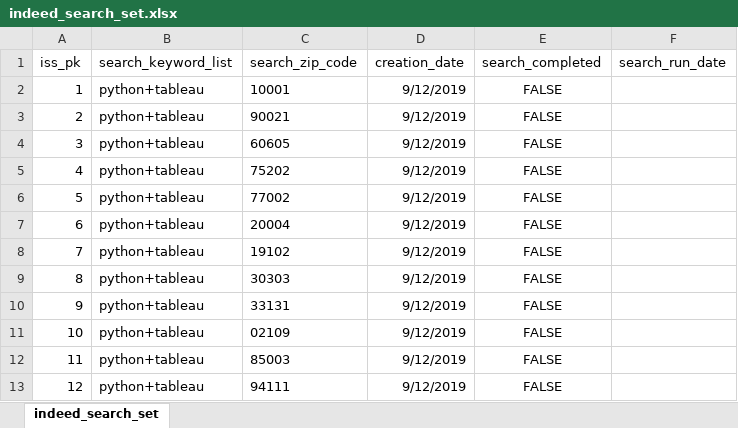
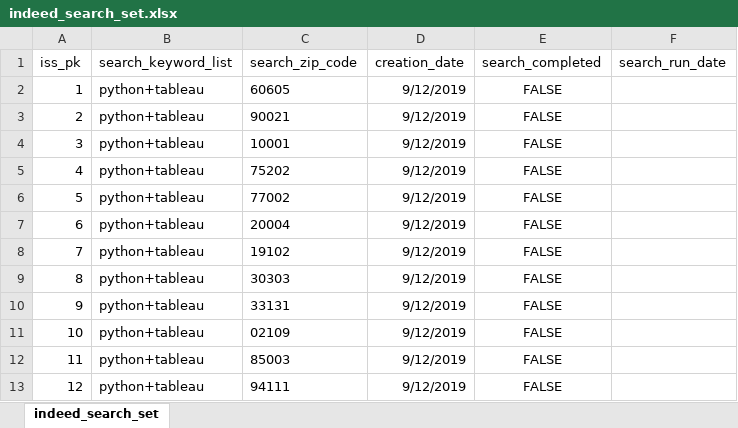
Before and after one commit to nfeliccia/gnarfle, an Excel workbook: indeed_search_set.xlsx, sheet indeed_search_set, drawn as a sheet; values as stored, in another font and other column widths than the file's, no borders; the diff names each change by its address in the sheet, - before the commit and + after, or states it on an @@ line.

```diff
--- a/indeed_search_set.xlsx (sheet indeed_search_set)
+++ b/indeed_search_set.xlsx (sheet indeed_search_set)
-C2 (search_zip_code): 10001
+C2 (search_zip_code): 60605
-C4 (search_zip_code): 60605
+C4 (search_zip_code): 10001
```
Also changed, not shown: 8 other files.
